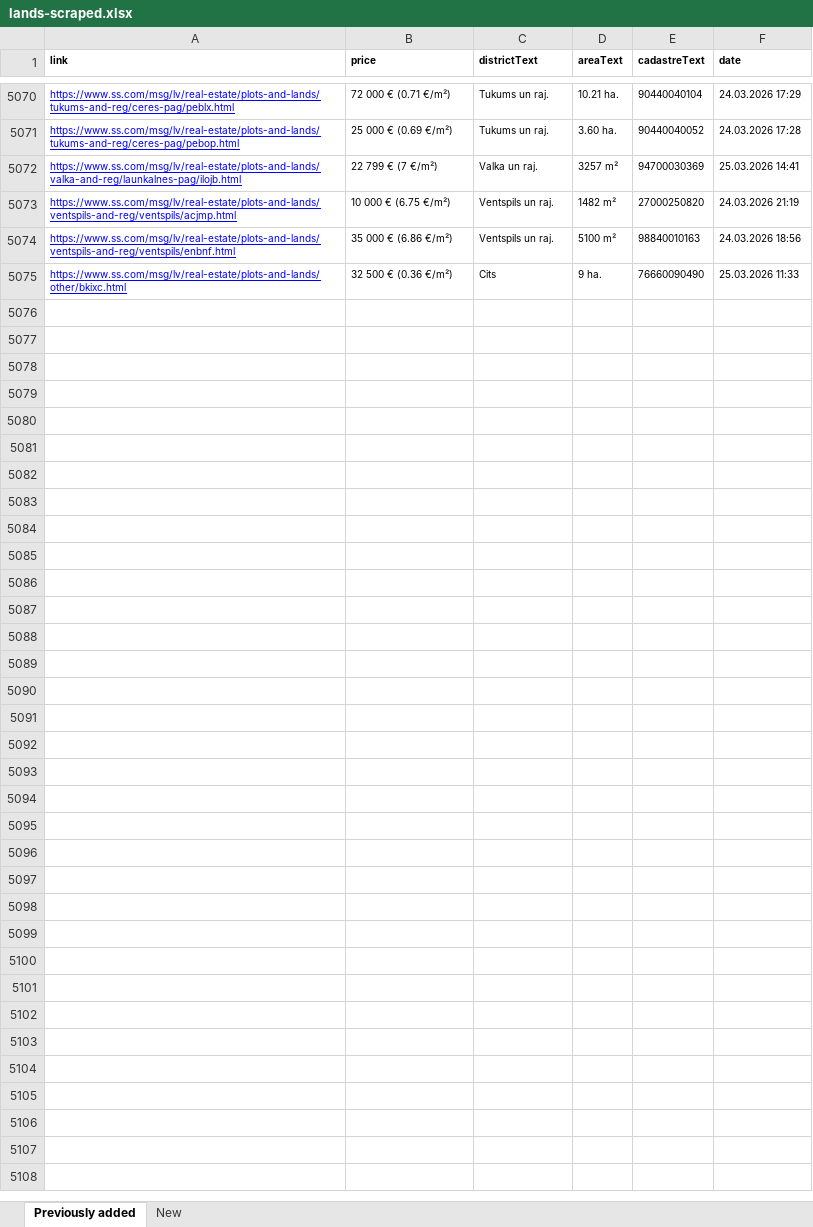
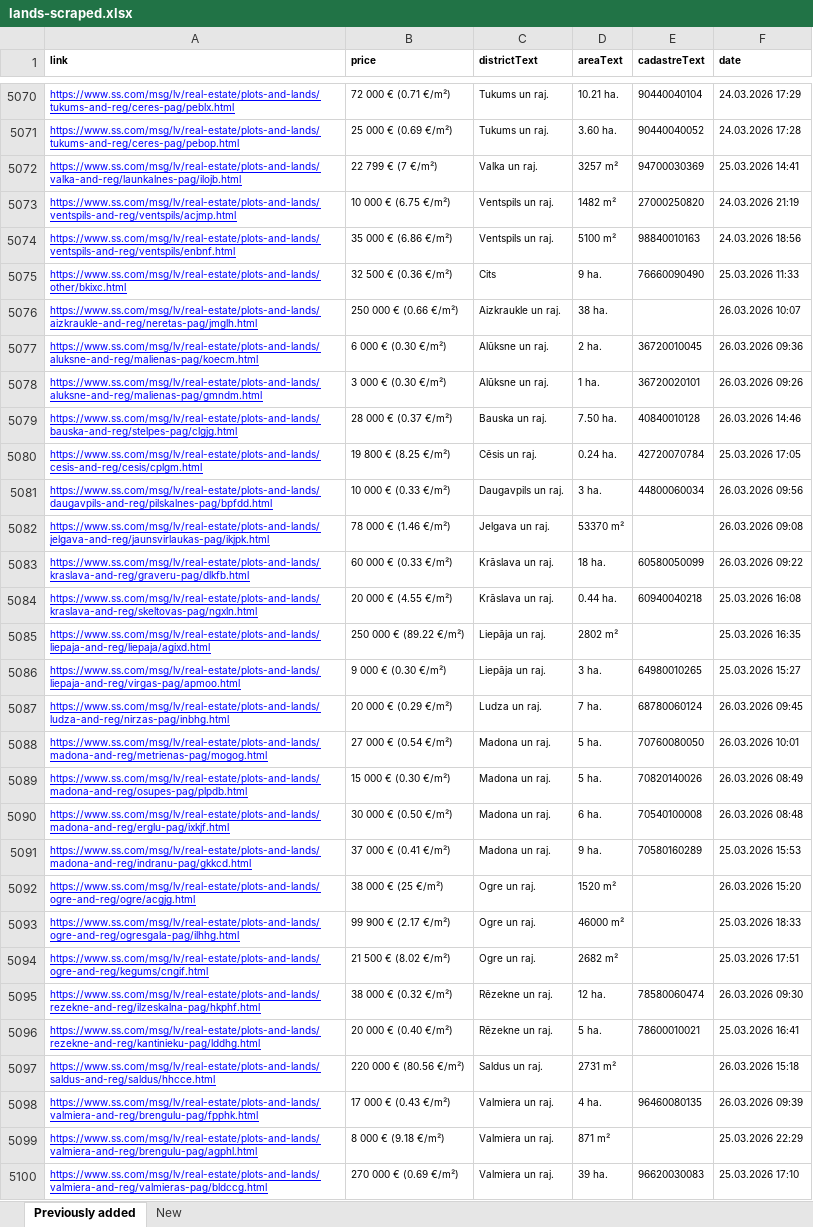
Before and after one commit to Martins-K/forest_land_scraper, an Excel workbook: lands-scraped.xlsx, sheet Previously added, drawn as a sheet; only a part is shown, gaps mark what is left out; values as stored, in another font and other column widths than the file's, no borders; the diff names each change by its address in the sheet, - before the commit and + after, or states it on an @@ line.

```diff
--- a/lands-scraped.xlsx (sheet Previously added)
+++ b/lands-scraped.xlsx (sheet Previously added)
+row 5076: https://www.ss.com/msg/lv/real-estate/plots-and-lands/aizkraukle-and-reg/neretas-pag/jmglh.html | 250 000 € (0.66 €/m²) | Aizkraukle un raj. | 38 ha. |  | 26.03.2026 10:07
+row 5077: https://www.ss.com/msg/lv/real-estate/plots-and-lands/aluksne-and-reg/malienas-pag/koecm.html | 6 000 € (0.30 €/m²) | Alūksne un raj. | 2 ha. | 36720010045 | 26.03.2026 09:36
+row 5078: https://www.ss.com/msg/lv/real-estate/plots-and-lands/aluksne-and-reg/malienas-pag/gmndm.html | 3 000 € (0.30 €/m²) | Alūksne un raj. | 1 ha. | 36720020101 | 26.03.2026 09:26
+row 5079: https://www.ss.com/msg/lv/real-estate/plots-and-lands/bauska-and-reg/stelpes-pag/clgjg.html | 28 000 € (0.37 €/m²) | Bauska un raj. | 7.50 ha. | 40840010128 | 26.03.2026 14:46
+row 5080: https://www.ss.com/msg/lv/real-estate/plots-and-lands/cesis-and-reg/cesis/cplgm.html | 19 800 € (8.25 €/m²) | Cēsis un raj. | 0.24 ha. | 42720070784 | 25.03.2026 17:05
+row 5081: https://www.ss.com/msg/lv/real-estate/plots-and-lands/daugavpils-and-reg/pilskalnes-pag/bpfdd.html | 10 000 € (0.33 €/m²) | Daugavpils un raj. | 3 ha. | 44800060034 | 26.03.2026 09:56
+row 5082: https://www.ss.com/msg/lv/real-estate/plots-and-lands/jelgava-and-reg/jaunsvirlaukas-pag/ikjpk.html | 78 000 € (1.46 €/m²) | Jelgava un raj. | 53370 m² |  | 26.03.2026 09:08
+row 5083: https://www.ss.com/msg/lv/real-estate/plots-and-lands/kraslava-and-reg/graveru-pag/dlkfb.html | 60 000 € (0.33 €/m²) | Krāslava un raj. | 18 ha. | 60580050099 | 26.03.2026 09:22
+row 5084: https://www.ss.com/msg/lv/real-estate/plots-and-lands/kraslava-and-reg/skeltovas-pag/ngxln.html | 20 000 € (4.55 €/m²) | Krāslava un raj. | 0.44 ha. | 60940040218 | 25.03.2026 16:08
+row 5085: https://www.ss.com/msg/lv/real-estate/plots-and-lands/liepaja-and-reg/liepaja/agixd.html | 250 000 € (89.22 €/m²) | Liepāja un raj. | 2802 m² |  | 25.03.2026 16:35
+row 5086: https://www.ss.com/msg/lv/real-estate/plots-and-lands/liepaja-and-reg/virgas-pag/apmoo.html | 9 000 € (0.30 €/m²) | Liepāja un raj. | 3 ha. | 64980010265 | 25.03.2026 15:27
+row 5087: https://www.ss.com/msg/lv/real-estate/plots-and-lands/ludza-and-reg/nirzas-pag/inbhg.html | 20 000 € (0.29 €/m²) | Ludza un raj. | 7 ha. | 68780060124 | 26.03.2026 09:45
+row 5088: https://www.ss.com/msg/lv/real-estate/plots-and-lands/madona-and-reg/metrienas-pag/mogog.html | 27 000 € (0.54 €/m²) | Madona un raj. | 5 ha. | 70760080050 | 26.03.2026 10:01
+row 5089: https://www.ss.com/msg/lv/real-estate/plots-and-lands/madona-and-reg/osupes-pag/plpdb.html | 15 000 € (0.30 €/m²) | Madona un raj. | 5 ha. | 70820140026 | 26.03.2026 08:49
+row 5090: https://www.ss.com/msg/lv/real-estate/plots-and-lands/madona-and-reg/erglu-pag/ixkjf.html | 30 000 € (0.50 €/m²) | Madona un raj. | 6 ha. | 70540100008 | 26.03.2026 08:48
+row 5091: https://www.ss.com/msg/lv/real-estate/plots-and-lands/madona-and-reg/indranu-pag/gkkcd.html | 37 000 € (0.41 €/m²) | Madona un raj. | 9 ha. | 70580160289 | 25.03.2026 15:53
+row 5092: https://www.ss.com/msg/lv/real-estate/plots-and-lands/ogre-and-reg/ogre/acgjg.html | 38 000 € (25 €/m²) | Ogre un raj. | 1520 m² |  | 26.03.2026 15:20
+row 5093: https://www.ss.com/msg/lv/real-estate/plots-and-lands/ogre-and-reg/ogresgala-pag/ilhhg.html | 99 900 € (2.17 €/m²) | Ogre un raj. | 46000 m² |  | 25.03.2026 18:33
+row 5094: https://www.ss.com/msg/lv/real-estate/plots-and-lands/ogre-and-reg/kegums/cngif.html | 21 500 € (8.02 €/m²) | Ogre un raj. | 2682 m² |  | 25.03.2026 17:51
+row 5095: https://www.ss.com/msg/lv/real-estate/plots-and-lands/rezekne-and-reg/ilzeskalna-pag/hkphf.html | 38 000 € (0.32 €/m²) | Rēzekne un raj. | 12 ha. | 78580060474 | 26.03.2026 09:30
+row 5096: https://www.ss.com/msg/lv/real-estate/plots-and-lands/rezekne-and-reg/kantinieku-pag/lddhg.html | 20 000 € (0.40 €/m²) | Rēzekne un raj. | 5 ha. | 78600010021 | 25.03.2026 16:41
+row 5097: https://www.ss.com/msg/lv/real-estate/plots-and-lands/saldus-and-reg/saldus/hhcce.html | 220 000 € (80.56 €/m²) | Saldus un raj. | 2731 m² |  | 26.03.2026 15:18
+row 5098: https://www.ss.com/msg/lv/real-estate/plots-and-lands/valmiera-and-reg/brengulu-pag/fpphk.html | 17 000 € (0.43 €/m²) | Valmiera un raj. | 4 ha. | 96460080135 | 26.03.2026 09:39
+row 5099: https://www.ss.com/msg/lv/real-estate/plots-and-lands/valmiera-and-reg/brengulu-pag/agphl.html | 8 000 € (9.18 €/m²) | Valmiera un raj. | 871 m² |  | 25.03.2026 22:29
+row 5100: https://www.ss.com/msg/lv/real-estate/plots-and-lands/valmiera-and-reg/valmieras-pag/bldccg.html | 270 000 € (0.69 €/m²) | Valmiera un raj. | 39 ha. | 96620030083 | 25.03.2026 17:10
```
Also changed, not shown: sheet New.
